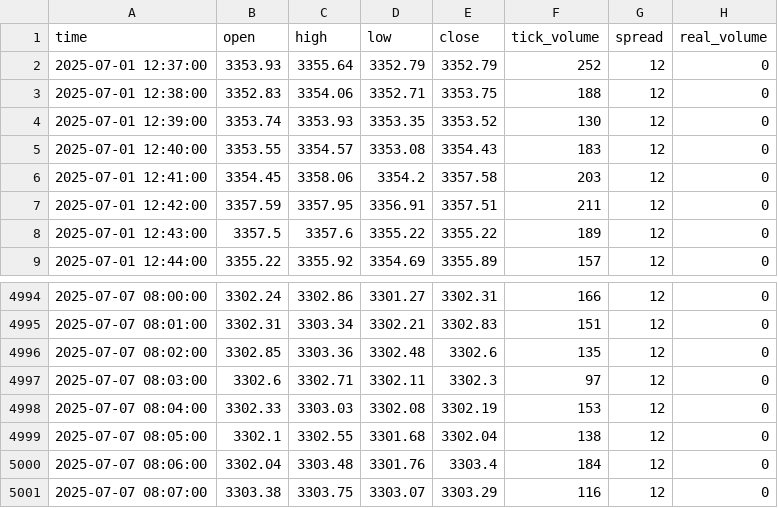
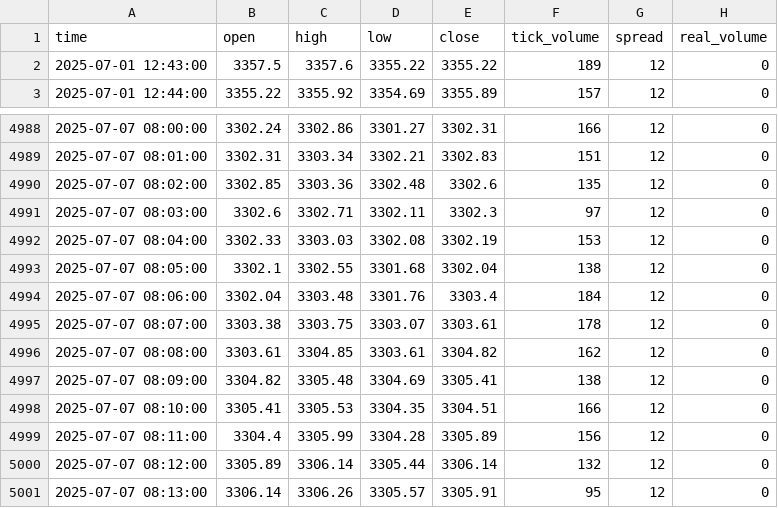
Before and after one commit to romeofx/Usdaud_forecast, a CSV file: xauusd_data.csv, drawn as a sheet; only a part is shown, gaps mark what is left out.

Commit message:
Update xauusd_data.csv - 2025-07-07 09:13:35

```diff
--- a/xauusd_data.csv
+++ b/xauusd_data.csv
@@ -1,8 +1,2 @@
 time,open,high,low,close,tick_volume,spread,real_volume
-2025-07-01 12:37:00,3353.93,3355.64,3352.79,3352.79,252,12,0
-2025-07-01 12:38:00,3352.83,3354.06,3352.71,3353.75,188,12,0
-2025-07-01 12:39:00,3353.74,3353.93,3353.35,3353.52,130,12,0
-2025-07-01 12:40:00,3353.55,3354.57,3353.08,3354.43,183,12,0
-2025-07-01 12:41:00,3354.45,3358.06,3354.2,3357.58,203,12,0
-2025-07-01 12:42:00,3357.59,3357.95,3356.91,3357.51,211,12,0
 2025-07-01 12:43:00,3357.5,3357.6,3355.22,3355.22,189,12,0
@@ -5000,2 +4994,8 @@ time,open,high,low,close,tick_volume,spread,real_volume
 2025-07-07 08:06:00,3302.04,3303.48,3301.76,3303.4,184,12,0
-2025-07-07 08:07:00,3303.38,3303.75,3303.07,3303.29,116,12,0
+2025-07-07 08:07:00,3303.38,3303.75,3303.07,3303.61,178,12,0
+2025-07-07 08:08:00,3303.61,3304.85,3303.61,3304.82,162,12,0
+2025-07-07 08:09:00,3304.82,3305.48,3304.69,3305.41,138,12,0
+2025-07-07 08:10:00,3305.41,3305.53,3304.35,3304.51,166,12,0
+2025-07-07 08:11:00,3304.4,3305.99,3304.28,3305.89,156,12,0
+2025-07-07 08:12:00,3305.89,3306.14,3305.44,3306.14,132,12,0
+2025-07-07 08:13:00,3306.14,3306.26,3305.57,3305.91,95,12,0
```
